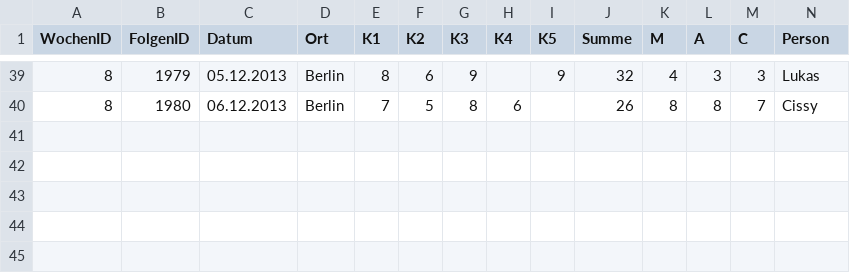
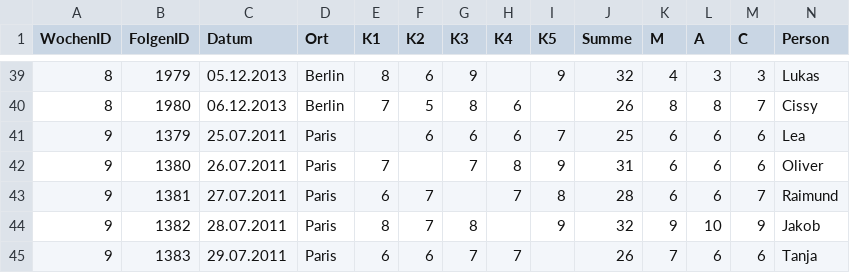
Before and after one commit to whiskyheat/ddd-dpd, a CSV file: data/bewertungen.csv, drawn as a sheet; only a part is shown, gaps mark what is left out; rows hold the shown columns only; the diff names each change by its address in the sheet, - before the commit and + after, or states it on an @@ line.

Commit message:
neue woche: paris

```diff
--- a/data/bewertungen.csv
+++ b/data/bewertungen.csv
+row 41: 9 | 1379 | 25.07.2011 | Paris |  | 6 | 6 | 6 | 7 | 25 | 6 | 6 | 6 | Lea
+row 42: 9 | 1380 | 26.07.2011 | Paris | 7 |  | 7 | 8 | 9 | 31 | 6 | 6 | 6 | Oliver
+row 43: 9 | 1381 | 27.07.2011 | Paris | 6 | 7 |  | 7 | 8 | 28 | 6 | 6 | 7 | Raimund
+row 44: 9 | 1382 | 28.07.2011 | Paris | 8 | 7 | 8 |  | 9 | 32 | 9 | 10 | 9 | Jakob
+row 45: 9 | 1383 | 29.07.2011 | Paris | 6 | 6 | 7 | 7 |  | 26 | 7 | 6 | 6 | Tanja
```
Also changed, not shown: data/streams.csv, 4 other files.
